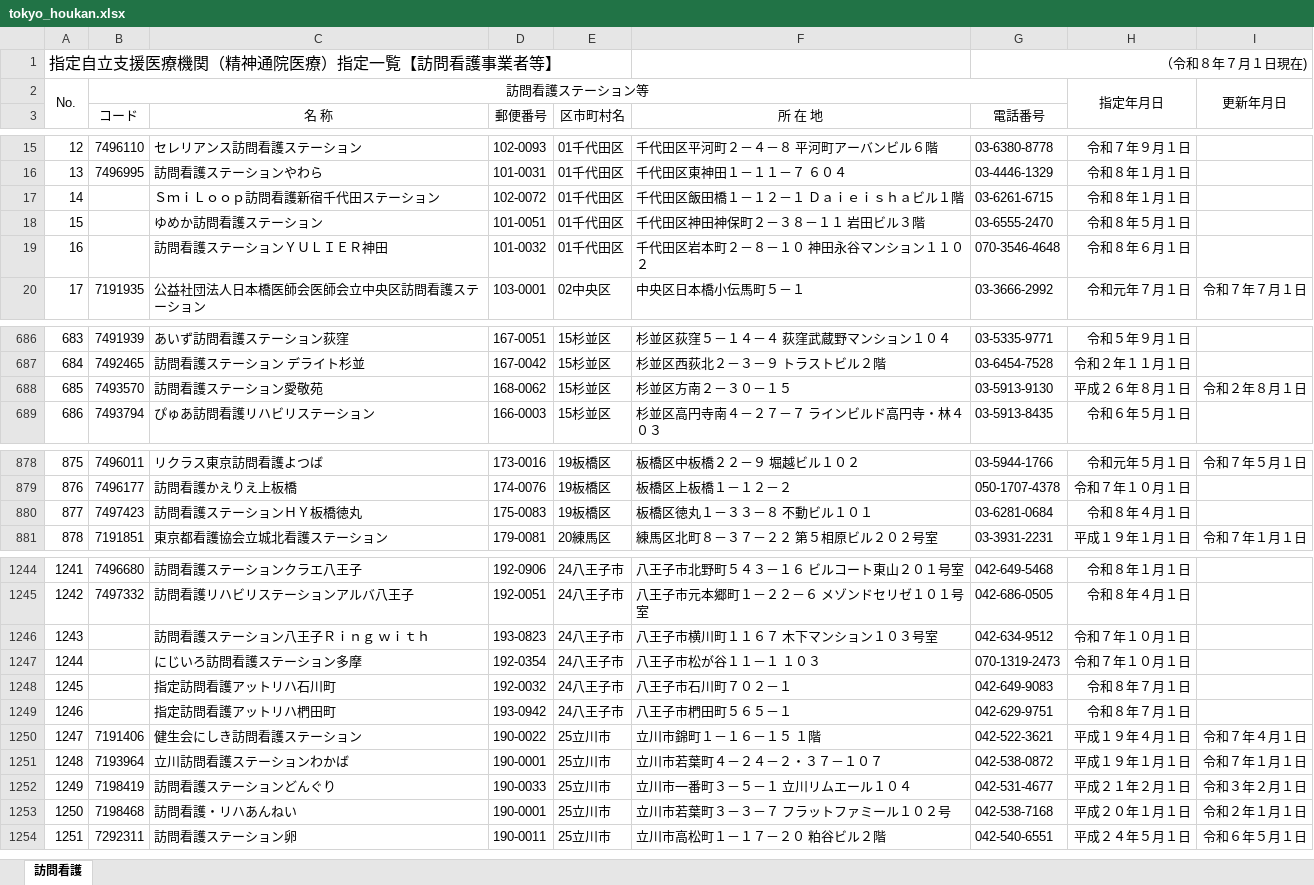
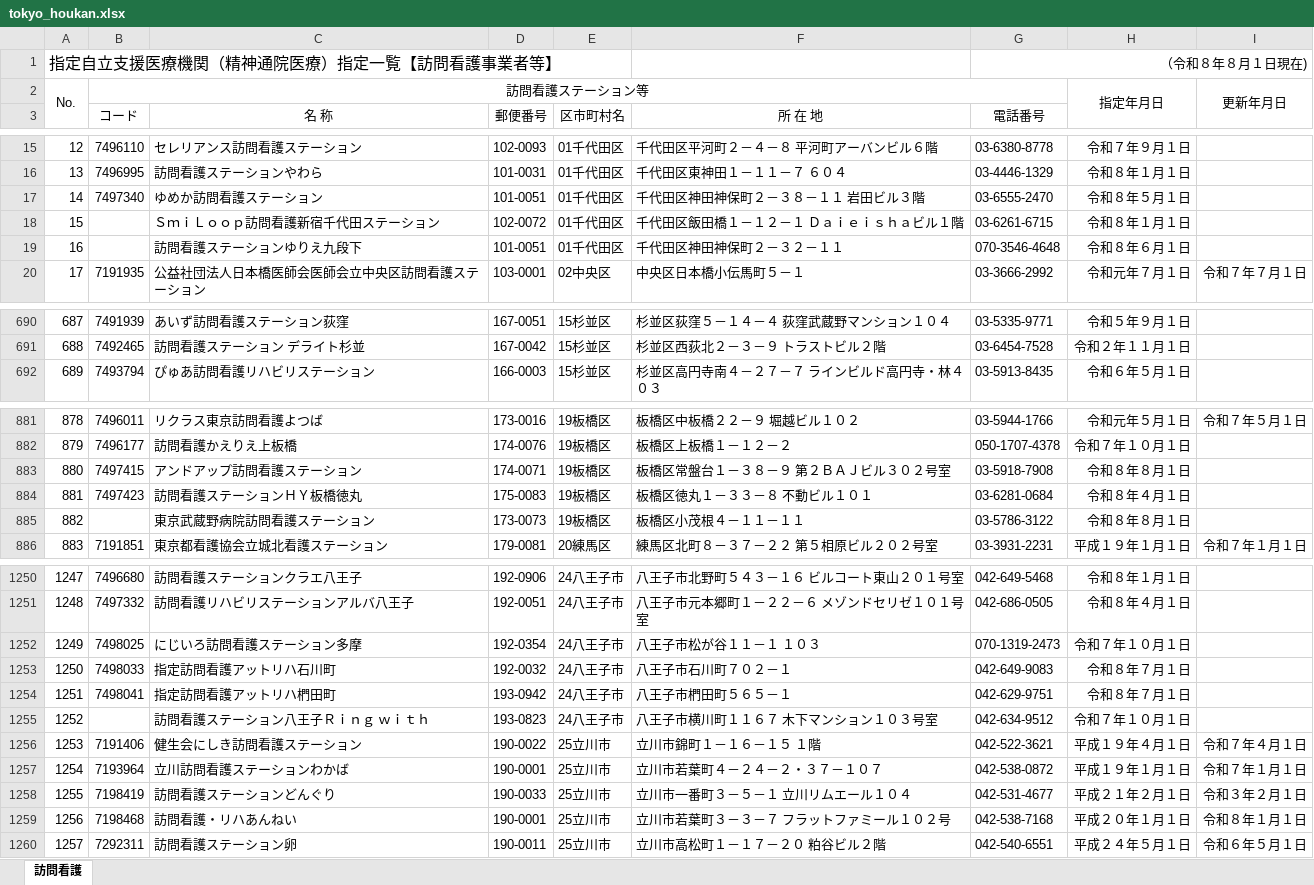
Before and after one commit to hokubusukoyakahh-cyber/facility-search, an Excel workbook: data/tokyo_houkan.xlsx, sheet 訪問看護, drawn as a sheet; only a part is shown, gaps mark what is left out; values as stored, in another font and other column widths than the file's, no borders; removed rows and columns are numbered as before the commit, all else as after; the diff covers the shown part only; the diff names each change by its address in the sheet, - before the commit and + after, or states it on an @@ line.

```diff
--- a/data/tokyo_houkan.xlsx (sheet 訪問看護)
+++ b/data/tokyo_houkan.xlsx (sheet 訪問看護)
-G1 (電話番号): （令和８年７月１日現在)
+G1 (電話番号): （令和８年８月１日現在)
+row 17: 14 | 7497340 | ゆめか訪問看護ステーション | 101-0051 | 01千代田区 | 千代田区神田神保町２－３８－１１ 岩田ビル３階 | 03-6555-2470 | 令和８年５月１日
@@ column A renumbered from row 18 down @@
-row 18: 15 |  | ゆめか訪問看護ステーション | 101-0051 | 01千代田区 | 千代田区神田神保町２－３８－１１ 岩田ビル３階 | 03-6555-2470 | 令和８年５月１日
-C19 (名 称): 訪問看護ステーションＹＵＬＩＥＲ神田
+C19 (名 称): 訪問看護ステーションゆりえ九段下
-D19 (郵便番号): 101-0032
+D19 (郵便番号): 101-0051
-F19 (所 在 地): 千代田区岩本町２－８－１０ 神田永谷マンション１１０２
+F19 (所 在 地): 千代田区神田神保町２－３２－１１
-row 688: 685 | 7493570 | 訪問看護ステーション愛敬苑 | 168-0062 | 15杉並区 | 杉並区方南２－３０－１５ | 03-5913-9130 | 平成２６年８月１日 | 令和２年８月１日
+row 883: 880 | 7497415 | アンドアップ訪問看護ステーション | 174-0071 | 19板橋区 | 板橋区常盤台１－３８－９ 第２ＢＡＪビル３０２号室 | 03-5918-7908 | 令和８年８月１日
+row 885: 882 |  | 東京武蔵野病院訪問看護ステーション | 173-0073 | 19板橋区 | 板橋区小茂根４－１１－１１ | 03-5786-3122 | 令和８年８月１日
+row 1252: 1249 | 7498025 | にじいろ訪問看護ステーション多摩 | 192-0354 | 24八王子市 | 八王子市松が谷１１－１ １０３ | 070-1319-2473 | 令和７年１０月１日
+row 1253: 1250 | 7498033 | 指定訪問看護アットリハ石川町 | 192-0032 | 24八王子市 | 八王子市石川町７０２－１ | 042-649-9083 | 令和８年７月１日
+row 1254: 1251 | 7498041 | 指定訪問看護アットリハ椚田町 | 193-0942 | 24八王子市 | 八王子市椚田町５６５－１ | 042-629-9751 | 令和８年７月１日
-row 1247: 1244 |  | にじいろ訪問看護ステーション多摩 | 192-0354 | 24八王子市 | 八王子市松が谷１１－１ １０３ | 070-1319-2473 | 令和７年１０月１日
-row 1248: 1245 |  | 指定訪問看護アットリハ石川町 | 192-0032 | 24八王子市 | 八王子市石川町７０２－１ | 042-649-9083 | 令和８年７月１日
-row 1249: 1246 |  | 指定訪問看護アットリハ椚田町 | 193-0942 | 24八王子市 | 八王子市椚田町５６５－１ | 042-629-9751 | 令和８年７月１日
-I1259: 令和２年１月１日
+I1259: 令和８年１月１日
```
Also changed, not shown: 14 added rows, 1 removed row, 118 edited cells and cell formats elsewhere in this sheet, data/tokyo_iryo.xlsx, data/tokyo_yakkyoku.xlsx, 1 other file.
